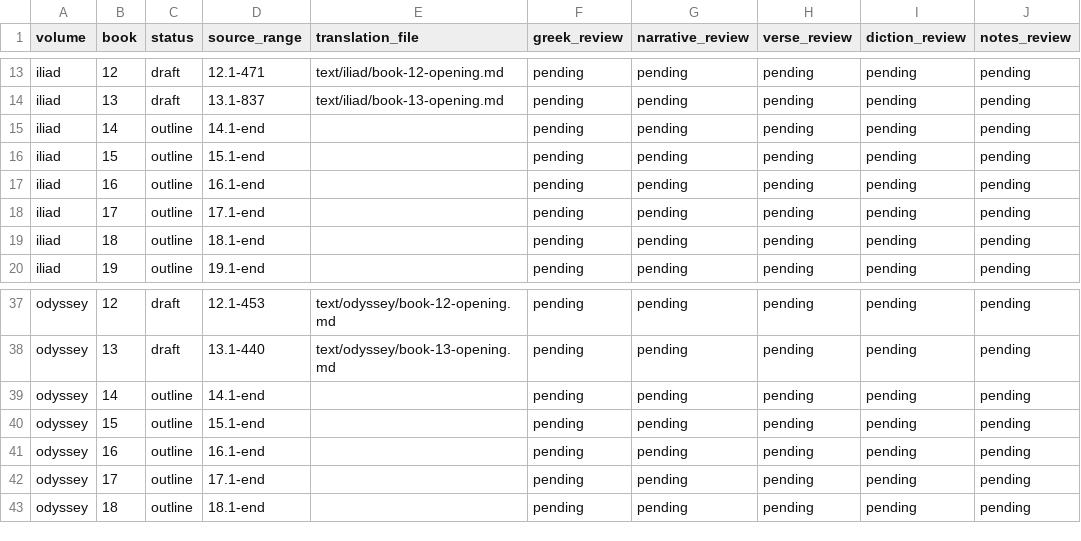
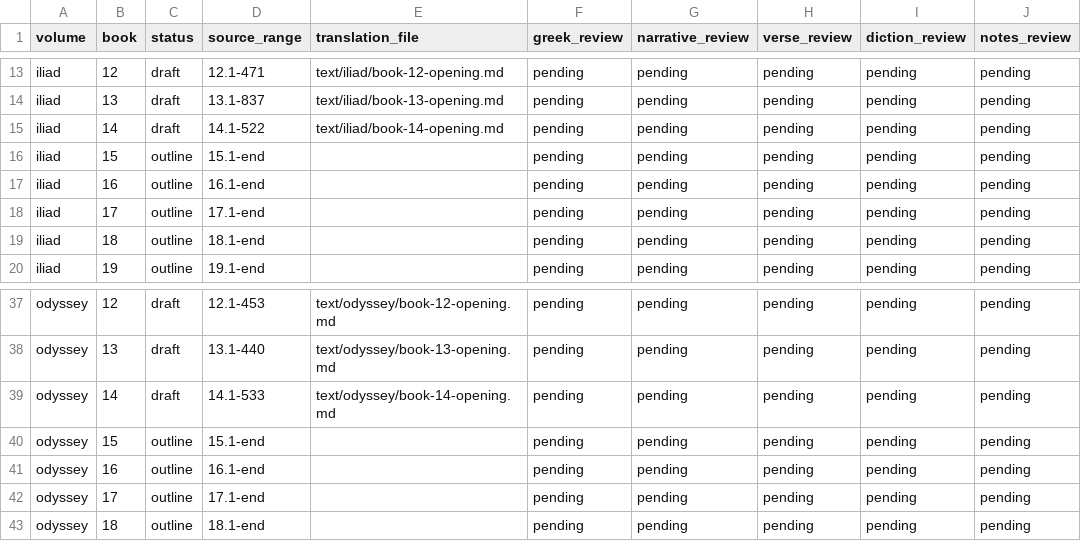
Before and after one commit to CastaliaInstitute/inq-homer-blake, a CSV file: text/translation-status.csv, drawn as a sheet; only a part is shown, gaps mark what is left out; the diff names each change by its address in the sheet, - before the commit and + after, or states it on an @@ line.

Commit message:
Draft Iliad and Odyssey Book 14

```diff
--- a/text/translation-status.csv
+++ b/text/translation-status.csv
-C15 (status): outline
+C15 (status): draft
-D15 (source_range): 14.1-end
+D15 (source_range): 14.1-522
-E15 (translation_file): (empty)
+E15 (translation_file): text/iliad/book-14-opening.md
-C39 (status): outline
+C39 (status): draft
-D39 (source_range): 14.1-end
+D39 (source_range): 14.1-533
-E39 (translation_file): (empty)
+E39 (translation_file): text/odyssey/book-14-opening.md
```
Also changed, not shown: 4 other files.
